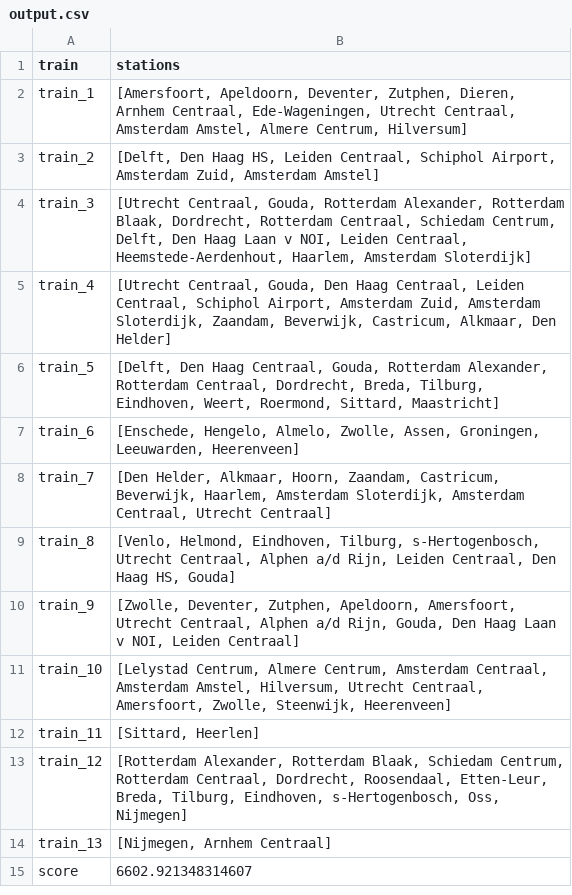
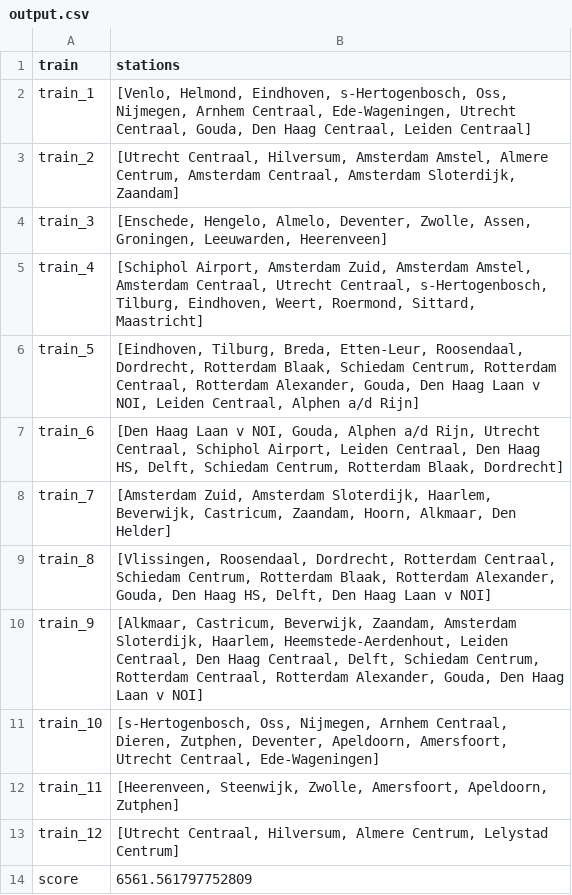
Before and after one commit to maiklarooij/Trainspotters, a CSV file: output.csv, drawn as a sheet.

Commit message:
output

```diff
--- a/output.csv
+++ b/output.csv
@@ -1,15 +1,14 @@
 train,stations
-train_1,"[Amersfoort, Apeldoorn, Deventer, Zutphen, Dieren, Arnhem Centraal, Ede-Wageningen, Utrecht Centraal, Amsterdam Amstel, Almere Centrum, Hilversum]"
-train_2,"[Delft, Den Haag HS, Leiden Centraal, Schiphol Airport, Amsterdam Zuid, Amsterdam Amstel]"
-train_3,"[Utrecht Centraal, Gouda, Rotterdam Alexander, Rotterdam Blaak, Dordrecht, Rotterdam Centraal, Schiedam Centrum, Delft, Den Haag Laan v NOI, Leiden Centraal, Heemstede-Aerdenhout, Haarlem, Amsterdam Sloterdijk]"
-train_4,"[Utrecht Centraal, Gouda, Den Haag Centraal, Leiden Centraal, Schiphol Airport, Amsterdam Zuid, Amsterdam Sloterdijk, Zaandam, Beverwijk, Castricum, Alkmaar, Den Helder]"
-train_5,"[Delft, Den Haag Centraal, Gouda, Rotterdam Alexander, Rotterdam Centraal, Dordrecht, Breda, Tilburg, Eindhoven, Weert, Roermond, Sittard, Maastricht]"
-train_6,"[Enschede, Hengelo, Almelo, Zwolle, Assen, Groningen, Leeuwarden, Heerenveen]"
-train_7,"[Den Helder, Alkmaar, Hoorn, Zaandam, Castricum, Beverwijk, Haarlem, Amsterdam Sloterdijk, Amsterdam Centraal, Utrecht Centraal]"
-train_8,"[Venlo, Helmond, Eindhoven, Tilburg, s-Hertogenbosch, Utrecht Centraal, Alphen a/d Rijn, Leiden Centraal, Den Haag HS, Gouda]"
-train_9,"[Zwolle, Deventer, Zutphen, Apeldoorn, Amersfoort, Utrecht Centraal, Alphen a/d Rijn, Gouda, Den Haag Laan v NOI, Leiden Centraal]"
-train_10,"[Lelystad Centrum, Almere Centrum, Amsterdam Centraal, Amsterdam Amstel, Hilversum, Utrecht Centraal, Amersfoort, Zwolle, Steenwijk, Heerenveen]"
-train_11,"[Sittard, Heerlen]"
-train_12,"[Rotterdam Alexander, Rotterdam Blaak, Schiedam Centrum, Rotterdam Centraal, Dordrecht, Roosendaal, Etten-Leur, Breda, Tilburg, Eindhoven, s-Hertogenbosch, Oss, Nijmegen]"
-train_13,"[Nijmegen, Arnhem Centraal]"
-score,6602.921348314607
+train_1,"[Venlo, Helmond, Eindhoven, s-Hertogenbosch, Oss, Nijmegen, Arnhem Centraal, Ede-Wageningen, Utrecht Centraal, Gouda, Den Haag Centraal, Leiden Centraal]"
+train_2,"[Utrecht Centraal, Hilversum, Amsterdam Amstel, Almere Centrum, Amsterdam Centraal, Amsterdam Sloterdijk, Zaandam]"
+train_3,"[Enschede, Hengelo, Almelo, Deventer, Zwolle, Assen, Groningen, Leeuwarden, Heerenveen]"
+train_4,"[Schiphol Airport, Amsterdam Zuid, Amsterdam Amstel, Amsterdam Centraal, Utrecht Centraal, s-Hertogenbosch, Tilburg, Eindhoven, Weert, Roermond, Sittard, Maastricht]"
+train_5,"[Eindhoven, Tilburg, Breda, Etten-Leur, Roosendaal, Dordrecht, Rotterdam Blaak, Schiedam Centrum, Rotterdam Centraal, Rotterdam Alexander, Gouda, Den Haag Laan v NOI, Leiden Centraal, Alphen a/d Rijn]"
+train_6,"[Den Haag Laan v NOI, Gouda, Alphen a/d Rijn, Utrecht Centraal, Schiphol Airport, Leiden Centraal, Den Haag HS, Delft, Schiedam Centrum, Rotterdam Blaak, Dordrecht]"
+train_7,"[Amsterdam Zuid, Amsterdam Sloterdijk, Haarlem, Beverwijk, Castricum, Zaandam, Hoorn, Alkmaar, Den Helder]"
+train_8,"[Vlissingen, Roosendaal, Dordrecht, Rotterdam Centraal, Schiedam Centrum, Rotterdam Blaak, Rotterdam Alexander, Gouda, Den Haag HS, Delft, Den Haag Laan v NOI]"
+train_9,"[Alkmaar, Castricum, Beverwijk, Zaandam, Amsterdam Sloterdijk, Haarlem, Heemstede-Aerdenhout, Leiden Centraal, Den Haag Centraal, Delft, Schiedam Centrum, Rotterdam Centraal, Rotterdam Alexander, Gouda, Den Haag Laan v NOI]"
+train_10,"[s-Hertogenbosch, Oss, Nijmegen, Arnhem Centraal, Dieren, Zutphen, Deventer, Apeldoorn, Amersfoort, Utrecht Centraal, Ede-Wageningen]"
+train_11,"[Heerenveen, Steenwijk, Zwolle, Amersfoort, Apeldoorn, Zutphen]"
+train_12,"[Utrecht Centraal, Hilversum, Almere Centrum, Lelystad Centrum]"
+score,6561.561797752809
```
Also changed, not shown: 2 other files.
